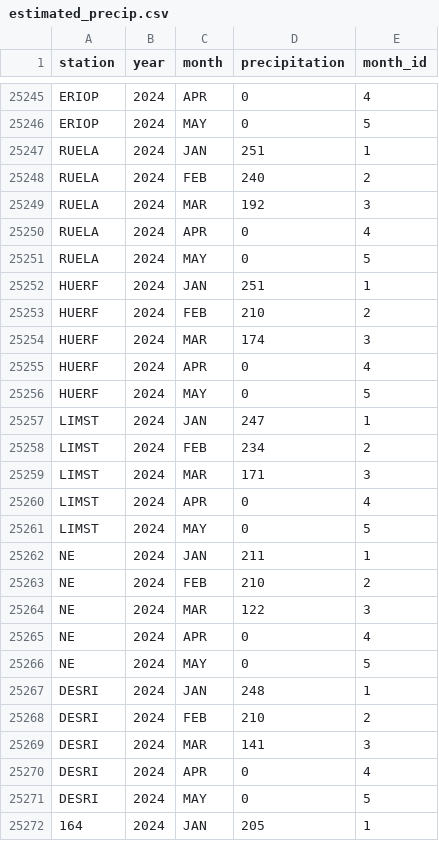
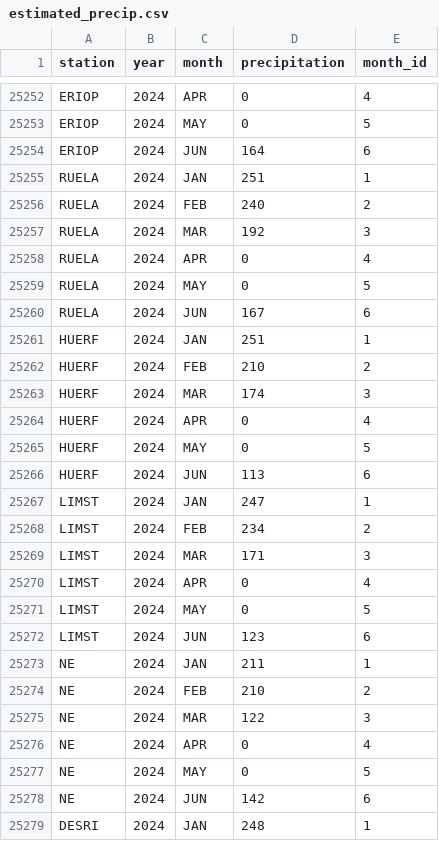
Before and after one commit to AlessandraGorlier/srerPrecip, a CSV file: data/precipitation/estimated_precip.csv, drawn as a sheet; only a part is shown, gaps mark what is left out; the shorter side is filled out with more unchanged rows; the diff covers the shown part only; the diff names each change by its address in the sheet, - before the commit and + after, or states it on an @@ line.

```diff
--- a/data/precipitation/estimated_precip.csv
+++ b/data/precipitation/estimated_precip.csv
+row 25254: ERIOP | 2024 | JUN | 164 | 6
+row 25260: RUELA | 2024 | JUN | 167 | 6
+row 25266: HUERF | 2024 | JUN | 113 | 6
+row 25272: LIMST | 2024 | JUN | 123 | 6
+row 25278: NE | 2024 | JUN | 142 | 6
```
Also changed, not shown: 19 added rows and 24 edited cells elsewhere in this file, data/precipitation/active_gauges_precip.csv.
